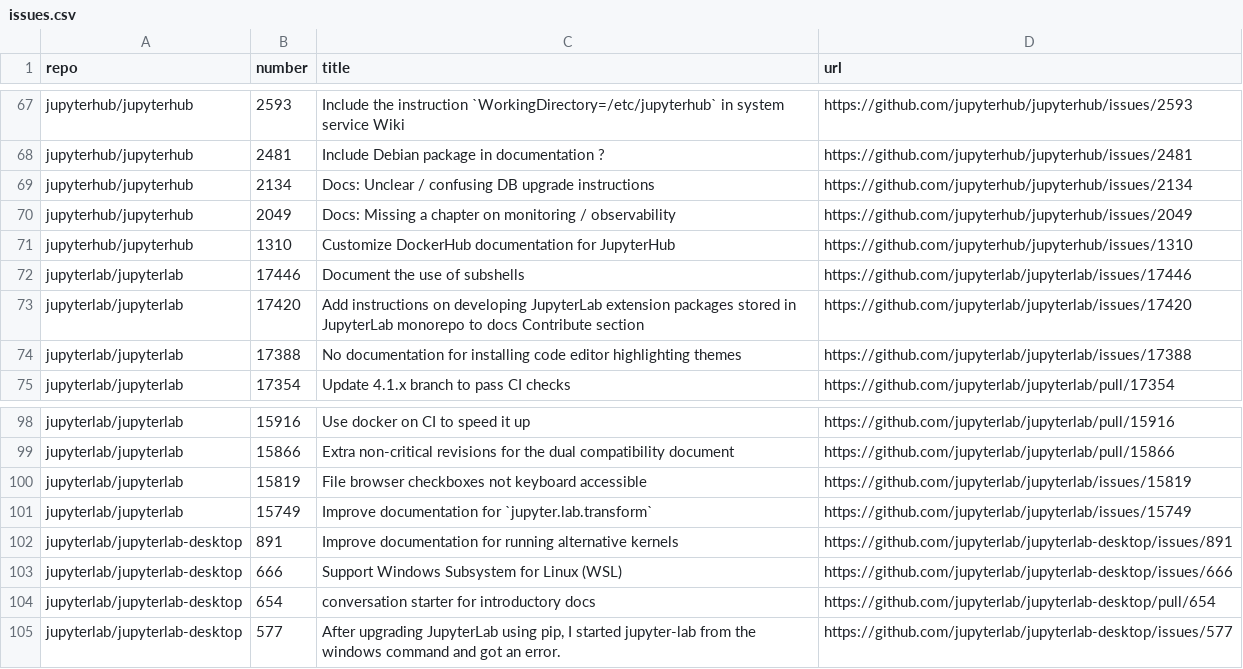
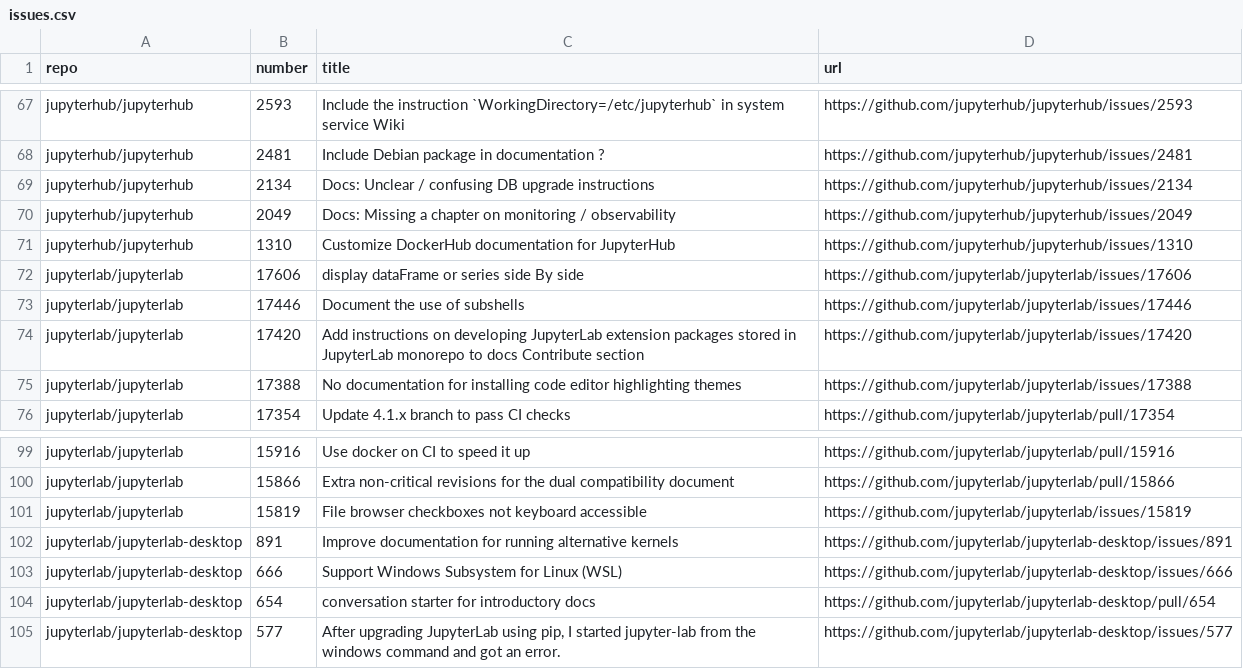
Before and after one commit to chbrandt/jupyter-docs-test, a CSV file: issues.csv, drawn as a sheet; only a part is shown, gaps mark what is left out.

```diff
--- a/issues.csv
+++ b/issues.csv
@@ -71,2 +71,3 @@
 "jupyterhub/jupyterhub","1310","Customize DockerHub documentation for JupyterHub","https://github.com/jupyterhub/jupyterhub/issues/1310"
+"jupyterlab/jupyterlab","17606","display dataFrame or series side By side","https://github.com/jupyterlab/jupyterlab/issues/17606"
 "jupyterlab/jupyterlab","17446","Document the use of subshells","https://github.com/jupyterlab/jupyterlab/issues/17446"
@@ -100,3 +101,2 @@
 "jupyterlab/jupyterlab","15819","File browser checkboxes not keyboard accessible","https://github.com/jupyterlab/jupyterlab/issues/15819"
-"jupyterlab/jupyterlab","15749","Improve documentation for `jupyter.lab.transform`","https://github.com/jupyterlab/jupyterlab/issues/15749"
 "jupyterlab/jupyterlab-desktop","891","Improve documentation for running alternative kernels","https://github.com/jupyterlab/jupyterlab-desktop/issues/891"
```
Also changed, not shown: 1 other file.
